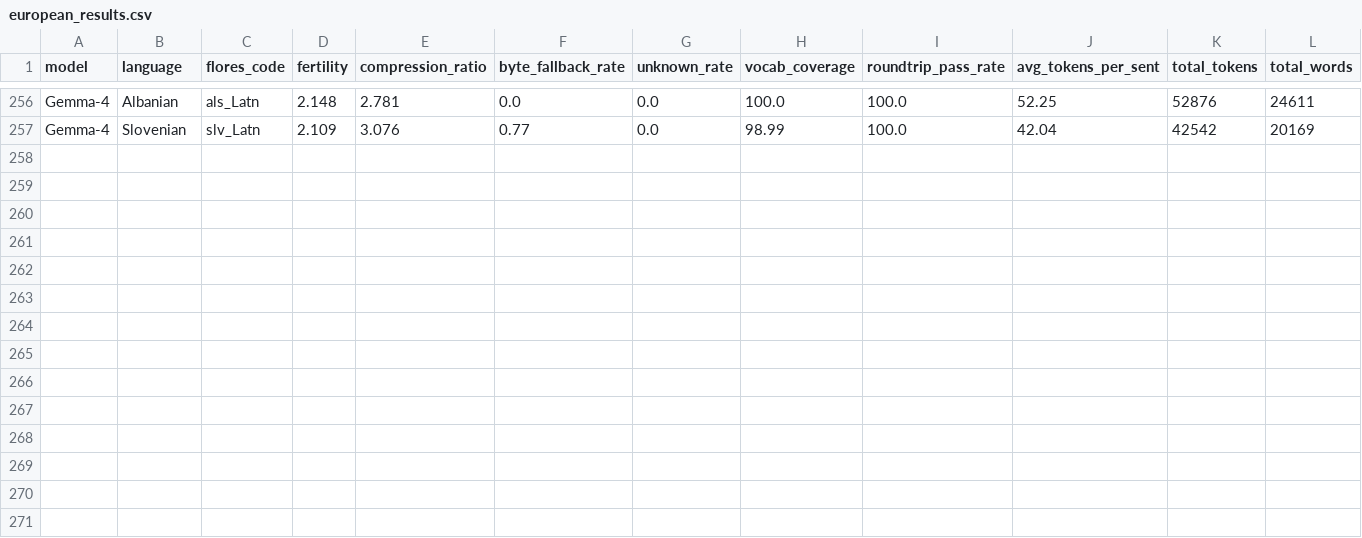
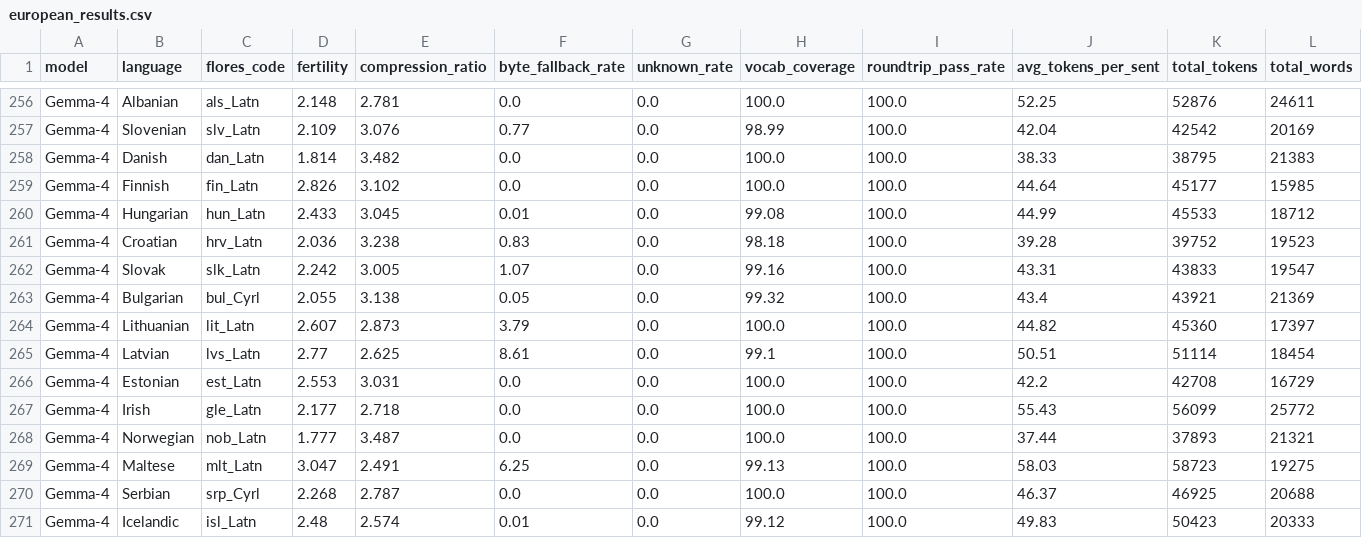
Before and after one commit to homingos/flamai-multilingual-eval-framework, a CSV file: data/european_results.csv, drawn as a sheet; only a part is shown, gaps mark what is left out; rows hold the shown columns only; the diff names each change by its address in the sheet, - before the commit and + after, or states it on an @@ line.

Commit message:
complete Gemma-4 baselines for all 30 EU languages — EuroLLM 24/30

```diff
--- a/data/european_results.csv
+++ b/data/european_results.csv
+row 258: Gemma-4 | Danish | dan_Latn | 1.814 | 3.482 | 0.0 | 0.0 | 100.0 | 100.0 | 38.33 | 38795 | 21383
+row 259: Gemma-4 | Finnish | fin_Latn | 2.826 | 3.102 | 0.0 | 0.0 | 100.0 | 100.0 | 44.64 | 45177 | 15985
+row 260: Gemma-4 | Hungarian | hun_Latn | 2.433 | 3.045 | 0.01 | 0.0 | 99.08 | 100.0 | 44.99 | 45533 | 18712
+row 261: Gemma-4 | Croatian | hrv_Latn | 2.036 | 3.238 | 0.83 | 0.0 | 98.18 | 100.0 | 39.28 | 39752 | 19523
+row 262: Gemma-4 | Slovak | slk_Latn | 2.242 | 3.005 | 1.07 | 0.0 | 99.16 | 100.0 | 43.31 | 43833 | 19547
+row 263: Gemma-4 | Bulgarian | bul_Cyrl | 2.055 | 3.138 | 0.05 | 0.0 | 99.32 | 100.0 | 43.4 | 43921 | 21369
+row 264: Gemma-4 | Lithuanian | lit_Latn | 2.607 | 2.873 | 3.79 | 0.0 | 100.0 | 100.0 | 44.82 | 45360 | 17397
+row 265: Gemma-4 | Latvian | lvs_Latn | 2.77 | 2.625 | 8.61 | 0.0 | 99.1 | 100.0 | 50.51 | 51114 | 18454
+row 266: Gemma-4 | Estonian | est_Latn | 2.553 | 3.031 | 0.0 | 0.0 | 100.0 | 100.0 | 42.2 | 42708 | 16729
+row 267: Gemma-4 | Irish | gle_Latn | 2.177 | 2.718 | 0.0 | 0.0 | 100.0 | 100.0 | 55.43 | 56099 | 25772
+row 268: Gemma-4 | Norwegian | nob_Latn | 1.777 | 3.487 | 0.0 | 0.0 | 100.0 | 100.0 | 37.44 | 37893 | 21321
+row 269: Gemma-4 | Maltese | mlt_Latn | 3.047 | 2.491 | 6.25 | 0.0 | 99.13 | 100.0 | 58.03 | 58723 | 19275
+row 270: Gemma-4 | Serbian | srp_Cyrl | 2.268 | 2.787 | 0.0 | 0.0 | 100.0 | 100.0 | 46.37 | 46925 | 20688
+row 271: Gemma-4 | Icelandic | isl_Latn | 2.48 | 2.574 | 0.01 | 0.0 | 99.12 | 100.0 | 49.83 | 50423 | 20333
```
Also changed, not shown: 1 other file.
